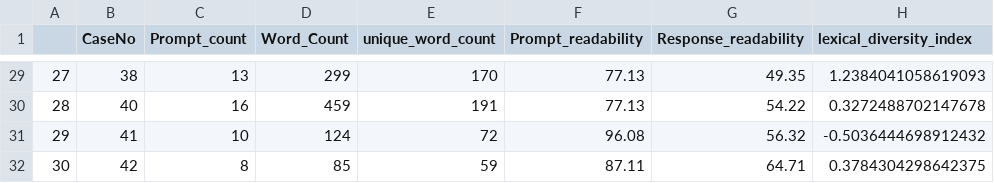
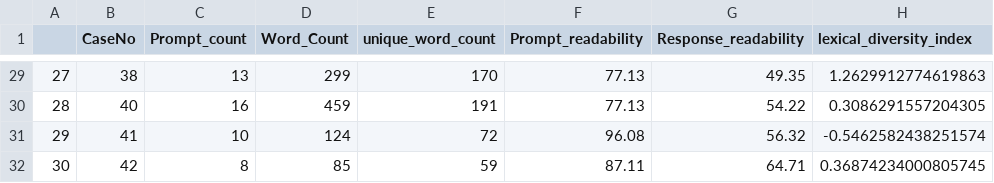
Before and after one commit to lahirumhv/MastersThesis, a CSV file: LexicalAnalysis.csv, drawn as a sheet; only a part is shown, gaps mark what is left out; the diff covers the shown part only.

```diff
--- a/LexicalAnalysis.csv
+++ b/LexicalAnalysis.csv
@@ -29,4 +29,4 @@
-27,38,13,299,170,77.13,49.35,1.2384041058619093
-28,40,16,459,191,77.13,54.22,0.3272488702147678
-29,41,10,124,72,96.08,56.32,-0.5036444698912432
-30,42,8,85,59,87.11,64.71,0.3784304298642375
+27,38,13,299,170,77.13,49.35,1.2629912774619863
+28,40,16,459,191,77.13,54.22,0.3086291557204305
+29,41,10,124,72,96.08,56.32,-0.5462582438251574
+30,42,8,85,59,87.11,64.71,0.36874234000805745
```
Also changed, not shown: 27 edited cells elsewhere in this file, 40 other files.
